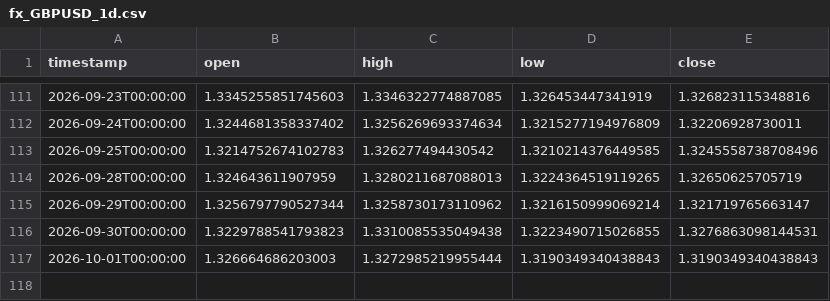
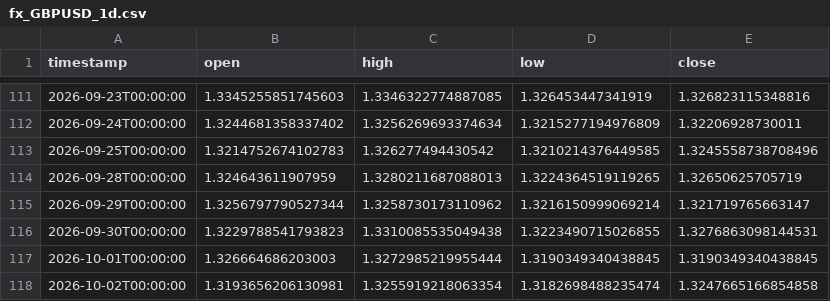
Before and after one commit to daniel17857-web/tide-paper-trader, a CSV file: data/fx_GBPUSD_1d.csv, drawn as a sheet; only a part is shown, gaps mark what is left out.

```diff
--- a/data/fx_GBPUSD_1d.csv
+++ b/data/fx_GBPUSD_1d.csv
@@ -116,2 +116,3 @@ timestamp,open,high,low,close
 2026-09-30T00:00:00,1.3229788541793823,1.3310085535049438,1.3223490715026855,1.3276863098144531
-2026-10-01T00:00:00,1.326664686203003,1.3272985219955444,1.3190349340438843,1.3190349340438843
+2026-10-01T00:00:00,1.326664686203003,1.3272985219955444,1.3190349340438845,1.3190349340438845
+2026-10-02T00:00:00,1.3193656206130981,1.3255919218063354,1.3182698488235474,1.3247665166854858
```
Also changed, not shown: data/fx_AUDUSD_1d.csv, data/fx_EURUSD_1d.csv, 6 other files.
